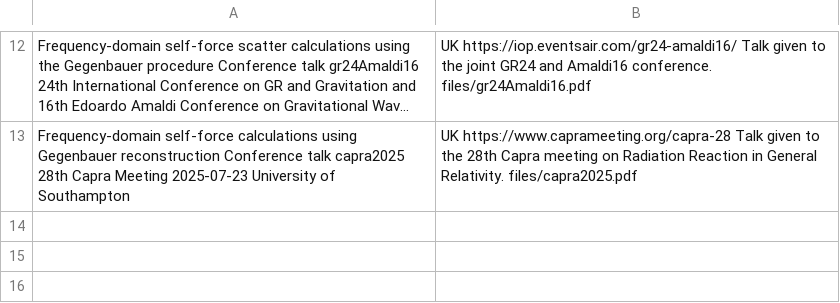
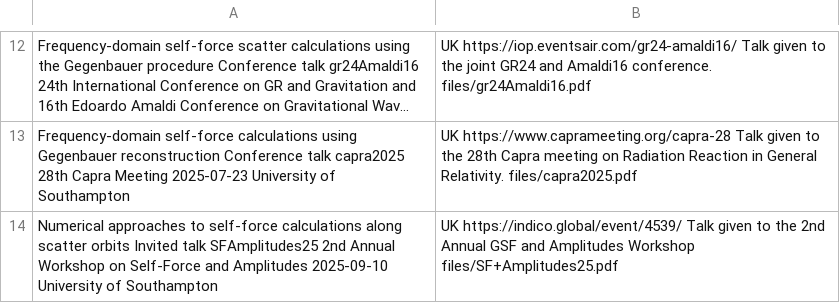
Before and after one commit to cwhittall/cwhittall.github.io, a TSV file: markdown_generator/talks.tsv, drawn as a sheet; only a part is shown, gaps mark what is left out; long unchanged cells end in …; the diff names each change by its address in the sheet, - before the commit and + after, or states it on an @@ line.

Commit message:
Add SF+Amplitudes 25 talk

```diff
--- a/markdown_generator/talks.tsv
+++ b/markdown_generator/talks.tsv
+row 14: Numerical approaches to self-force calculations along scatter orbits Invited talk SFAmplitudes25 2nd Annual Workshop on Self-Force and Amplitudes 2025-09-10 University of Southampton | UK https://indico.global/event/4539/ Talk given to the 2nd Annual GSF and Amplitudes Workshop files/SF+Amplitudes25.pdf
```
Also changed, not shown: 3 other files.
